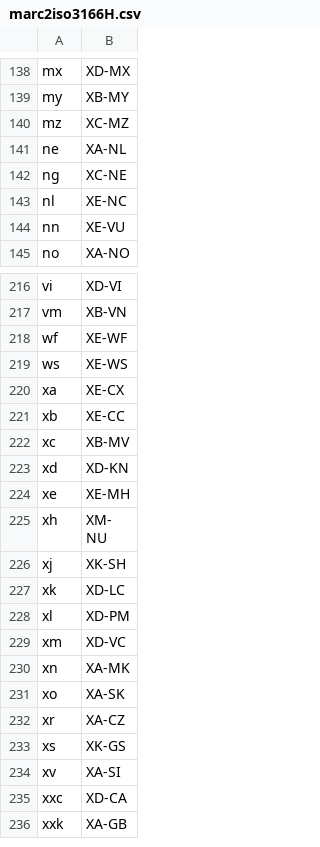
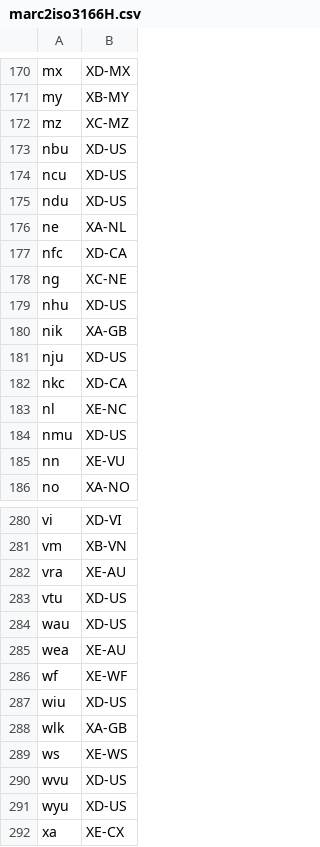
Before and after one commit to georgd/ebooks, a CSV file: perl/data/marc2iso3166H.csv, drawn as a sheet; only a part is shown, gaps mark what is left out; the shorter side is filled out with more unchanged rows; the diff covers the shown part only.

```diff
--- a/perl/data/marc2iso3166H.csv
+++ b/perl/data/marc2iso3166H.csv
@@ -140,5 +172,14 @@ my |XB-MY
 mz |XC-MZ
+nbu|XD-US
+ncu|XD-US
+ndu|XD-US
 ne |XA-NL
+nfc|XD-CA
 ng |XC-NE
+nhu|XD-US
+nik|XA-GB
+nju|XD-US
+nkc|XD-CA
 nl |XE-NC
+nmu|XD-US
 nn |XE-VU
@@ -217,4 +281,12 @@ vi |XD-VI
 vm |XB-VN
+vra|XE-AU
+vtu|XD-US
+wau|XD-US
+wea|XE-AU
 wf |XE-WF
+wiu|XD-US
+wlk|XA-GB
 ws |XE-WS
+wvu|XD-US
+wyu|XD-US
 xa |XE-CX
```
Also changed, not shown: 60 added rows elsewhere in this file.
